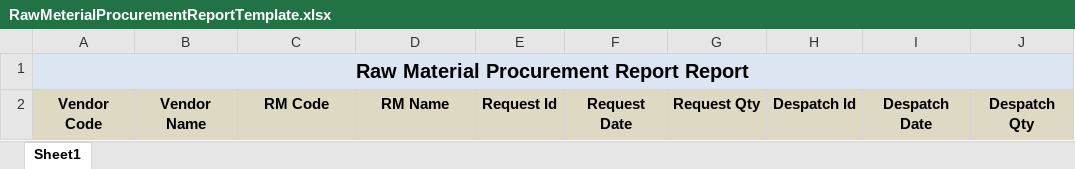
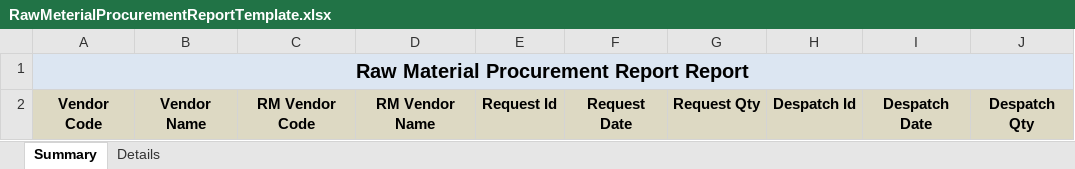
Before and after one commit to MCCITGIT/VMS_SOURCE_LATEST_UAT, an Excel workbook: VMS_SOURCE/Templates/RawMeterialProcurementReportTemplate.xlsx, sheet Summary, drawn as a sheet; only a part is shown; values as stored, in another font and other column widths than the file's, no borders; the diff names each change by its address in the sheet, - before the commit and + after, or states it on an @@ line.

```diff
--- a/VMS_SOURCE/Templates/RawMeterialProcurementReportTemplate.xlsx (sheet Summary)
+++ b/VMS_SOURCE/Templates/RawMeterialProcurementReportTemplate.xlsx (sheet Summary)
-sheet tab: Sheet1
+sheet tab: Summary
+sheet tab: Details
-C2: RM Code
+C2: RM Vendor Code
-D2: RM Name
+D2: RM Vendor Name
```
Also changed, not shown: 15 other files.
